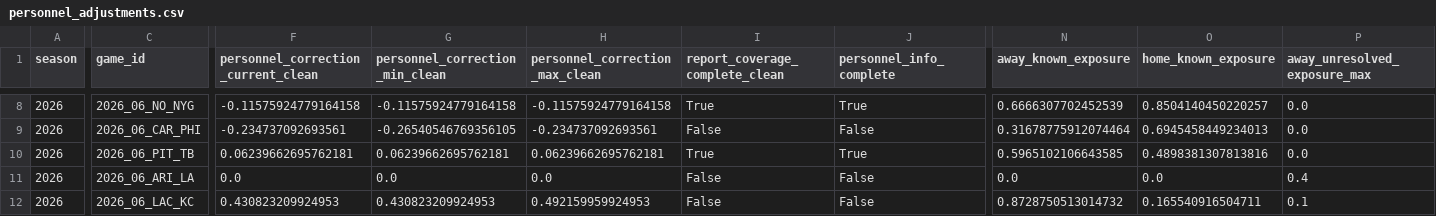
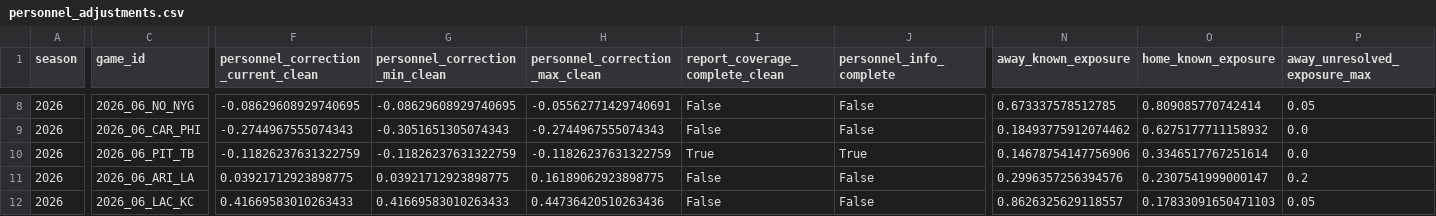
Before and after one commit to zgriesser-hue/-core-v2-nfl, a CSV file: data/production/2026/week_06/personnel_adjustments.csv, drawn as a sheet; only a part is shown, gaps mark what is left out; the diff covers the shown part only; the diff names each change by its address in the sheet, - before the commit and + after, or states it on an @@ line.

```diff
--- a/data/production/2026/week_06/personnel_adjustments.csv
+++ b/data/production/2026/week_06/personnel_adjustments.csv
-F8: -0.11575924779164158
+F8: -0.08629608929740695
-G8 (personnel_correction_min_clean): -0.11575924779164158
+G8 (personnel_correction_min_clean): -0.08629608929740695
-H8 (personnel_correction_max_clean): -0.11575924779164158
+H8 (personnel_correction_max_clean): -0.05562771429740691
-I8 (report_coverage_complete_clean): True
+I8 (report_coverage_complete_clean): False
-J8 (personnel_info_complete): True
+J8 (personnel_info_complete): False
-N8 (away_known_exposure): 0.6666307702452539
+N8 (away_known_exposure): 0.673337578512785
-O8 (home_known_exposure): 0.8504140450220257
+O8 (home_known_exposure): 0.809085770742414
-P8 (away_unresolved_exposure_max): 0.0
+P8 (away_unresolved_exposure_max): 0.05
-F9: -0.234737092693561
+F9: -0.2744967555074343
-G9 (personnel_correction_min_clean): -0.26540546769356105
+G9 (personnel_correction_min_clean): -0.3051651305074343
-H9 (personnel_correction_max_clean): -0.234737092693561
+H9 (personnel_correction_max_clean): -0.2744967555074343
-N9 (away_known_exposure): 0.31678775912074464
+N9 (away_known_exposure): 0.18493775912074462
-O9 (home_known_exposure): 0.6945458449234013
+O9 (home_known_exposure): 0.6275177711158932
-F10: 0.06239662695762181
+F10: -0.11826237631322759
-G10 (personnel_correction_min_clean): 0.06239662695762181
+G10 (personnel_correction_min_clean): -0.11826237631322759
-H10 (personnel_correction_max_clean): 0.06239662695762181
+H10 (personnel_correction_max_clean): -0.11826237631322759
-N10 (away_known_exposure): 0.5965102106643585
+N10 (away_known_exposure): 0.14678754147756906
-O10 (home_known_exposure): 0.4898381307813816
+O10 (home_known_exposure): 0.3346517767251614
-F11: 0.0
+F11: 0.03921712923898775
-G11 (personnel_correction_min_clean): 0.0
+G11 (personnel_correction_min_clean): 0.03921712923898775
-H11 (personnel_correction_max_clean): 0.0
+H11 (personnel_correction_max_clean): 0.16189062923898775
-N11 (away_known_exposure): 0.0
+N11 (away_known_exposure): 0.2996357256394576
-O11 (home_known_exposure): 0.0
+O11 (home_known_exposure): 0.2307541999000147
-P11 (away_unresolved_exposure_max): 0.4
+P11 (away_unresolved_exposure_max): 0.2
-F12: 0.430823209924953
+F12: 0.41669583010263433
-G12 (personnel_correction_min_clean): 0.430823209924953
+G12 (personnel_correction_min_clean): 0.41669583010263433
-H12 (personnel_correction_max_clean): 0.492159959924953
+H12 (personnel_correction_max_clean): 0.44736420510263436
-N12 (away_known_exposure): 0.8728750513014732
+N12 (away_known_exposure): 0.8626325629118557
-O12 (home_known_exposure): 0.165540916504711
+O12 (home_known_exposure): 0.17833091650471103
-P12 (away_unresolved_exposure_max): 0.1
+P12 (away_unresolved_exposure_max): 0.05
```
Also changed, not shown: 54 edited cells elsewhere in this file, current_live_board.csv, data/production/2026/week_06/candidate_projection_board.csv, 5 other files.
